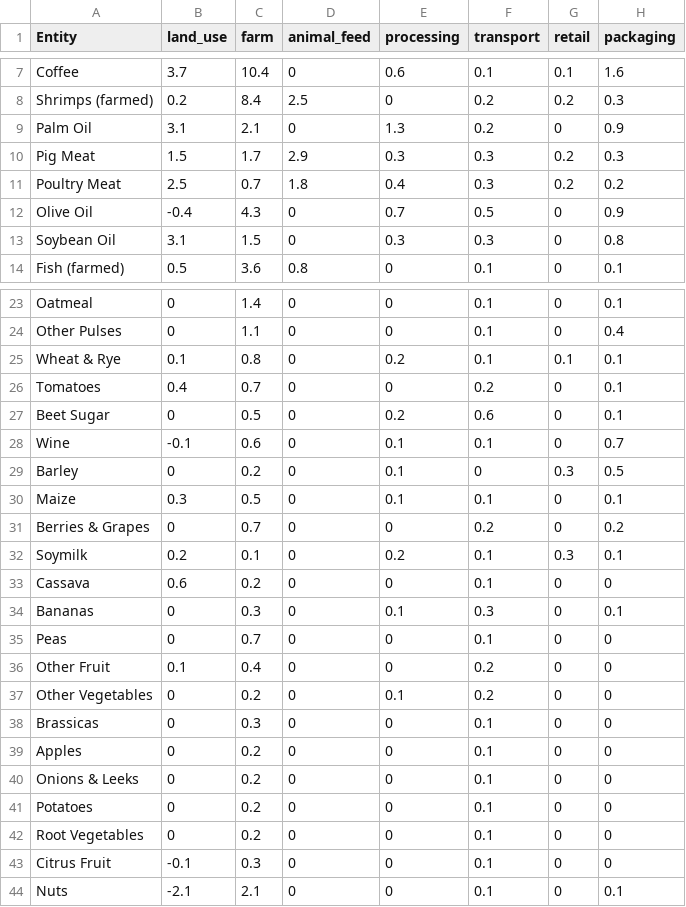
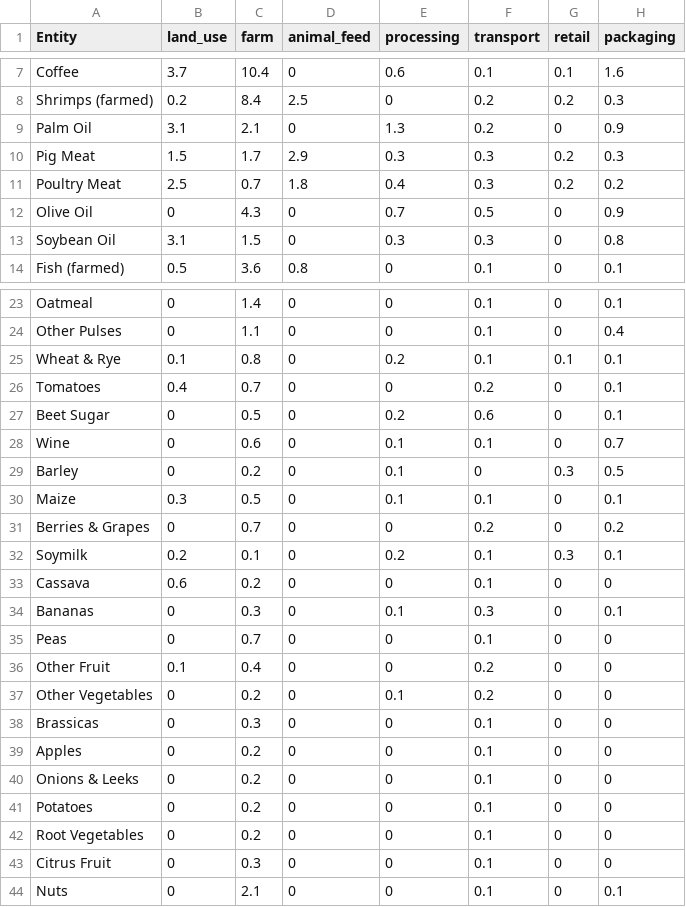
Before and after one commit to JRMa2021/MG7, a CSV file: food_em.csv, drawn as a sheet; only a part is shown, gaps mark what is left out.

Commit message:
Update food_em.csv

```diff
--- a/food_em.csv
+++ b/food_em.csv
@@ -11,3 +11,3 @@ Pig Meat,1.5,1.7,2.9,0.3,0.3,0.2,0.3
 Poultry Meat,2.5,0.7,1.8,0.4,0.3,0.2,0.2
-Olive Oil,-0.4,4.3,0,0.7,0.5,0,0.9
+Olive Oil,0,4.3,0,0.7,0.5,0,0.9
 Soybean Oil,3.1,1.5,0,0.3,0.3,0,0.8
@@ -27,3 +27,3 @@ Tomatoes,0.4,0.7,0,0,0.2,0,0.1
 Beet Sugar,0,0.5,0,0.2,0.6,0,0.1
-Wine,-0.1,0.6,0,0.1,0.1,0,0.7
+Wine,0,0.6,0,0.1,0.1,0,0.7
 Barley,0,0.2,0,0.1,0,0.3,0.5
@@ -42,3 +42,3 @@ Potatoes,0,0.2,0,0,0.1,0,0
 Root Vegetables,0,0.2,0,0,0.1,0,0
-Citrus Fruit,-0.1,0.3,0,0,0.1,0,0
-Nuts,-2.1,2.1,0,0,0.1,0,0.1
+Citrus Fruit,0,0.3,0,0,0.1,0,0
+Nuts,0,2.1,0,0,0.1,0,0.1
```
